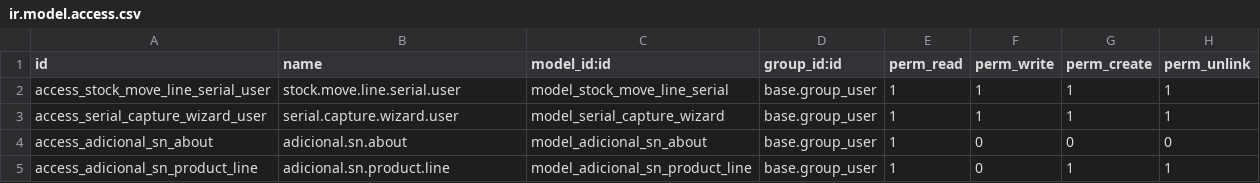
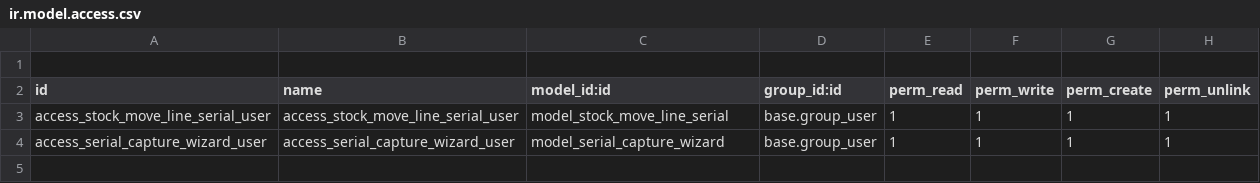
Before and after one commit to ErikLSantiago/Comercializadora-systore, a CSV file: adicional_serial_number/security/ir.model.access.csv, drawn as a sheet.

```diff
--- a/adicional_serial_number/security/ir.model.access.csv
+++ b/adicional_serial_number/security/ir.model.access.csv
@@ -1,5 +1,4 @@
+
 id,name,model_id:id,group_id:id,perm_read,perm_write,perm_create,perm_unlink
-access_stock_move_line_serial_user,stock.move.line.serial.user,model_stock_move_line_serial,base.group_user,1,1,1,1
-access_serial_capture_wizard_user,serial.capture.wizard.user,model_serial_capture_wizard,base.group_user,1,1,1,1
-access_adicional_sn_about,adicional.sn.about,model_adicional_sn_about,base.group_user,1,0,0,0
-access_adicional_sn_product_line,adicional.sn.product.line,model_adicional_sn_product_line,base.group_user,1,0,1,1
+access_stock_move_line_serial_user,access_stock_move_line_serial_user,model_stock_move_line_serial,base.group_user,1,1,1,1
+access_serial_capture_wizard_user,access_serial_capture_wizard_user,model_serial_capture_wizard,base.group_user,1,1,1,1
```
Also changed, not shown: 12 other files.
